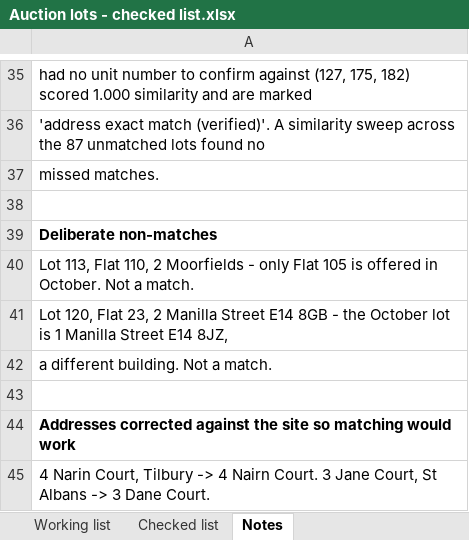
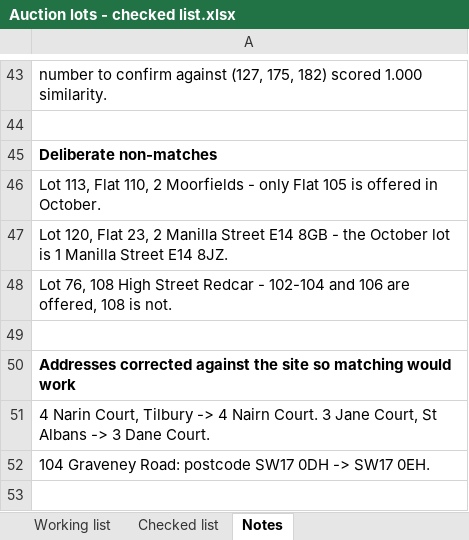
Before and after one commit to Wealthbrokerage/We-task-runner, an Excel workbook: auction_xref/Auction lots - checked list.xlsx, sheet Notes, drawn as a sheet; only a part is shown, gaps mark what is left out; the shorter side is filled out with more unchanged rows; values as stored, in another font and other column widths than the file's, no borders; removed rows and columns are numbered as before the commit, all else as after; the diff covers the shown part only; the diff names each change by its address in the sheet, - before the commit and + after, or states it on an @@ line.

```diff
--- a/auction_xref/Auction lots - checked list.xlsx (sheet Notes)
+++ b/auction_xref/Auction lots - checked list.xlsx (sheet Notes)
-A43: had no unit number to confirm against (127, 175, 182) scored 1.000 similarity and are marked
+A43: number to confirm against (127, 175, 182) scored 1.000 similarity.
-row 36: 'address exact match (verified)'. A similarity sweep across the 87 unmatched lots found no
-row 37: missed matches.
-A46: …in October. Not a match.
+A46: …in October.
-A47: …Street E14 8JZ,
+A47: …Street E14 8JZ.
-A48: a different building. Not a match.
+A48: Lot 76, 108 High Street Redcar - 102-104 and 106 are offered, 108 is not.
```
Also changed, not shown: 22 added rows, 39 removed rows and 19 edited cells elsewhere in this sheet, sheet Checked list, sheet Working list, sheet October catalogue, formulas that keep their value, 4 other files.
